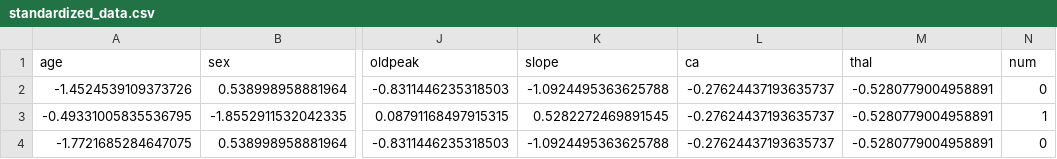
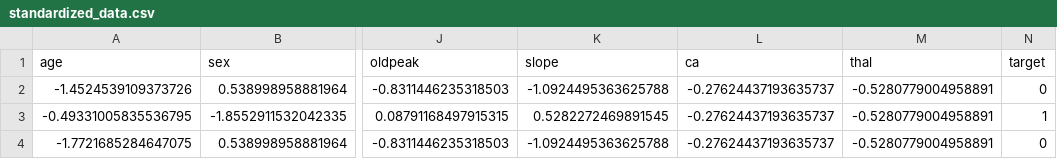
Before and after one commit to Chelcacs/COOP-23summer, a CSV file: federated-learning-token/tabnet_pre/standardized_data.csv, drawn as a sheet; only a part is shown, gaps mark what is left out; the diff names each change by its address in the sheet, - before the commit and + after, or states it on an @@ line.

```diff
--- a/federated-learning-token/tabnet_pre/standardized_data.csv
+++ b/federated-learning-token/tabnet_pre/standardized_data.csv
-N1: num
+N1: target
```
Also changed, not shown: 5 other files.
